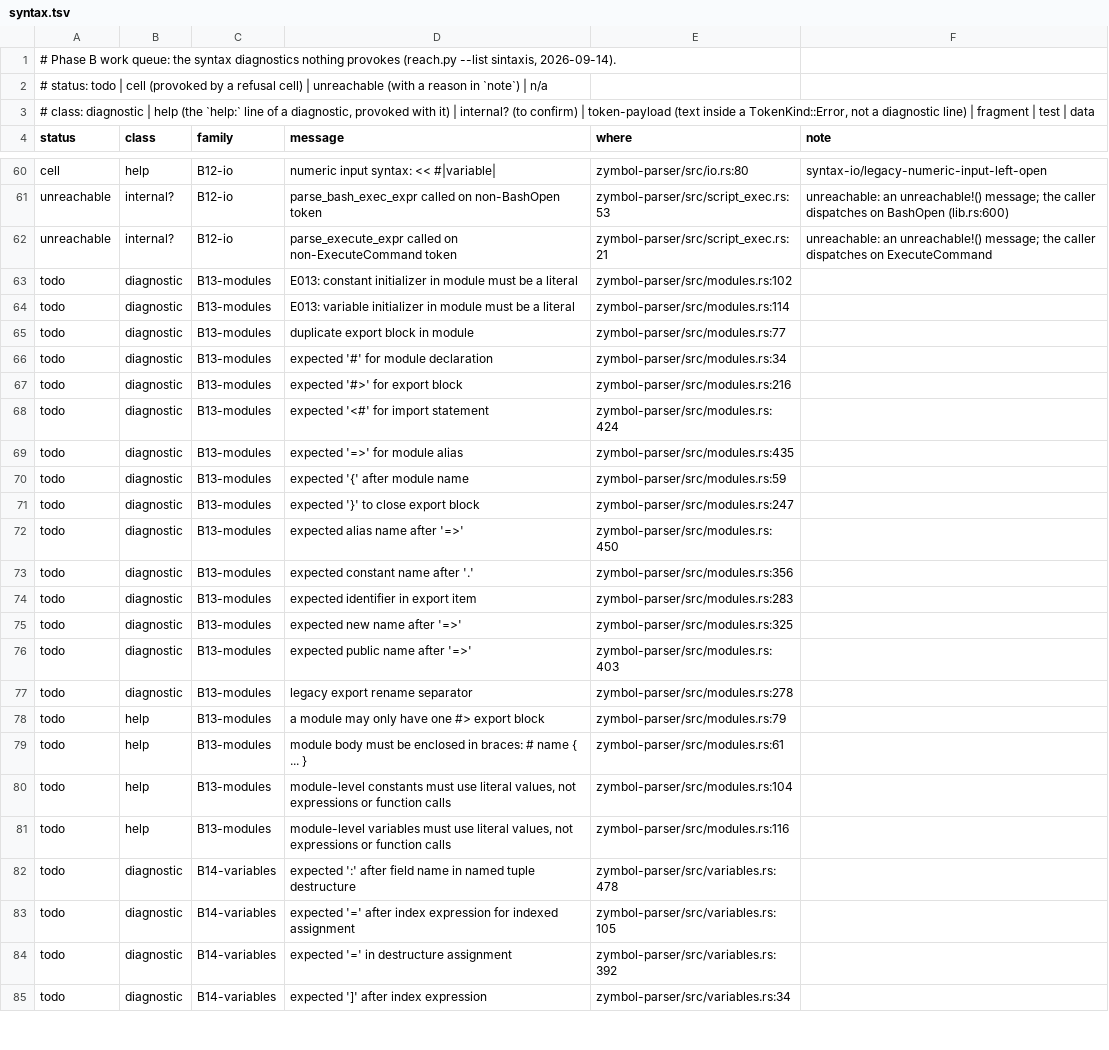
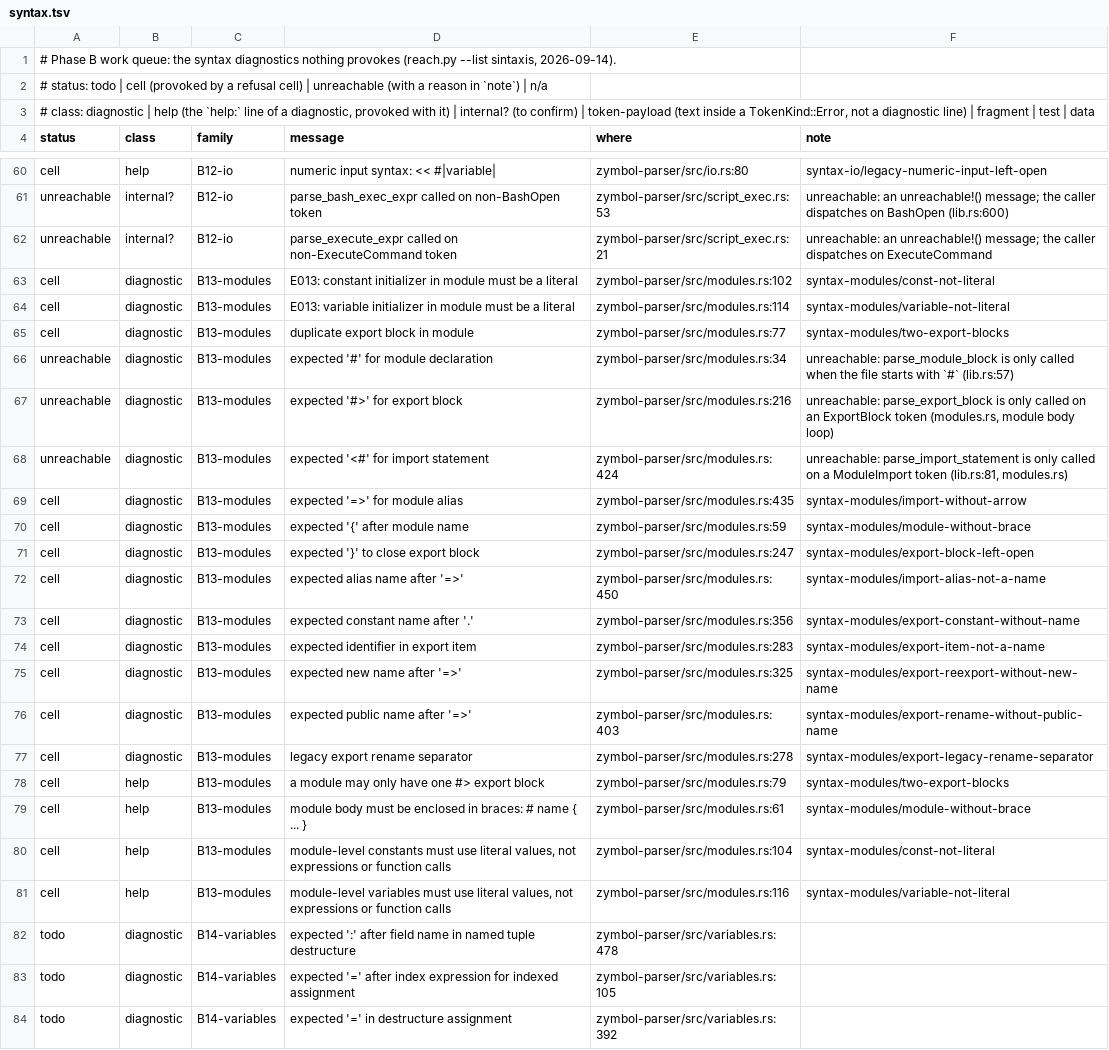
Before and after one commit to zymbol-lang/zyquality, a TSV file: messages/queue/syntax.tsv, drawn as a sheet; only a part is shown, gaps mark what is left out; the shorter side is filled out with more unchanged rows.

```diff
--- a/messages/queue/syntax.tsv
+++ b/messages/queue/syntax.tsv
@@ -62,21 +62,21 @@ unreachable	internal?	B12-io	parse_bash_exec_expr called on non-BashOpen token	z
 unreachable	internal?	B12-io	parse_execute_expr called on non-ExecuteCommand token	zymbol-parser/src/script_exec.rs:21	unreachable: an unreachable!() message; the caller dispatches on ExecuteCommand
-todo	diagnostic	B13-modules	E013: constant initializer in module must be a literal	zymbol-parser/src/modules.rs:102	
-todo	diagnostic	B13-modules	E013: variable initializer in module must be a literal	zymbol-parser/src/modules.rs:114	
-todo	diagnostic	B13-modules	duplicate export block in module	zymbol-parser/src/modules.rs:77	
-todo	diagnostic	B13-modules	expected '#' for module declaration	zymbol-parser/src/modules.rs:34	
-todo	diagnostic	B13-modules	expected '#>' for export block	zymbol-parser/src/modules.rs:216	
-todo	diagnostic	B13-modules	expected '<#' for import statement	zymbol-parser/src/modules.rs:424	
-todo	diagnostic	B13-modules	expected '=>' for module alias	zymbol-parser/src/modules.rs:435	
-todo	diagnostic	B13-modules	expected '{' after module name	zymbol-parser/src/modules.rs:59	
-todo	diagnostic	B13-modules	expected '}' to close export block	zymbol-parser/src/modules.rs:247	
-todo	diagnostic	B13-modules	expected alias name after '=>'	zymbol-parser/src/modules.rs:450	
-todo	diagnostic	B13-modules	expected constant name after '.'	zymbol-parser/src/modules.rs:356	
-todo	diagnostic	B13-modules	expected identifier in export item	zymbol-parser/src/modules.rs:283	
-todo	diagnostic	B13-modules	expected new name after '=>'	zymbol-parser/src/modules.rs:325	
-todo	diagnostic	B13-modules	expected public name after '=>'	zymbol-parser/src/modules.rs:403	
-todo	diagnostic	B13-modules	legacy export rename separator	zymbol-parser/src/modules.rs:278	
-todo	help	B13-modules	a module may only have one #> export block	zymbol-parser/src/modules.rs:79	
-todo	help	B13-modules	module body must be enclosed in braces: # name { ... }	zymbol-parser/src/modules.rs:61	
-todo	help	B13-modules	module-level constants must use literal values, not expressions or function calls	zymbol-parser/src/modules.rs:104	
-todo	help	B13-modules	module-level variables must use literal values, not expressions or function calls	zymbol-parser/src/modules.rs:116	
+cell	diagnostic	B13-modules	E013: constant initializer in module must be a literal	zymbol-parser/src/modules.rs:102	syntax-modules/const-not-literal
+cell	diagnostic	B13-modules	E013: variable initializer in module must be a literal	zymbol-parser/src/modules.rs:114	syntax-modules/variable-not-literal
+cell	diagnostic	B13-modules	duplicate export block in module	zymbol-parser/src/modules.rs:77	syntax-modules/two-export-blocks
+unreachable	diagnostic	B13-modules	expected '#' for module declaration	zymbol-parser/src/modules.rs:34	unreachable: parse_module_block is only called when the file starts with `#` (lib.rs:57)
+unreachable	diagnostic	B13-modules	expected '#>' for export block	zymbol-parser/src/modules.rs:216	unreachable: parse_export_block is only called on an ExportBlock token (modules.rs, module body loop)
+unreachable	diagnostic	B13-modules	expected '<#' for import statement	zymbol-parser/src/modules.rs:424	unreachable: parse_import_statement is only called on a ModuleImport token (lib.rs:81, modules.rs)
+cell	diagnostic	B13-modules	expected '=>' for module alias	zymbol-parser/src/modules.rs:435	syntax-modules/import-without-arrow
+cell	diagnostic	B13-modules	expected '{' after module name	zymbol-parser/src/modules.rs:59	syntax-modules/module-without-brace
+cell	diagnostic	B13-modules	expected '}' to close export block	zymbol-parser/src/modules.rs:247	syntax-modules/export-block-left-open
+cell	diagnostic	B13-modules	expected alias name after '=>'	zymbol-parser/src/modules.rs:450	syntax-modules/import-alias-not-a-name
+cell	diagnostic	B13-modules	expected constant name after '.'	zymbol-parser/src/modules.rs:356	syntax-modules/export-constant-without-name
+cell	diagnostic	B13-modules	expected identifier in export item	zymbol-parser/src/modules.rs:283	syntax-modules/export-item-not-a-name
+cell	diagnostic	B13-modules	expected new name after '=>'	zymbol-parser/src/modules.rs:325	syntax-modules/export-reexport-without-new-name
+cell	diagnostic	B13-modules	expected public name after '=>'	zymbol-parser/src/modules.rs:403	syntax-modules/export-rename-without-public-name
+cell	diagnostic	B13-modules	legacy export rename separator	zymbol-parser/src/modules.rs:278	syntax-modules/export-legacy-rename-separator
+cell	help	B13-modules	a module may only have one #> export block	zymbol-parser/src/modules.rs:79	syntax-modules/two-export-blocks
+cell	help	B13-modules	module body must be enclosed in braces: # name { ... }	zymbol-parser/src/modules.rs:61	syntax-modules/module-without-brace
+cell	help	B13-modules	module-level constants must use literal values, not expressions or function calls	zymbol-parser/src/modules.rs:104	syntax-modules/const-not-literal
+cell	help	B13-modules	module-level variables must use literal values, not expressions or function calls	zymbol-parser/src/modules.rs:116	syntax-modules/variable-not-literal
 todo	diagnostic	B14-variables	expected ':' after field name in named tuple destructure	zymbol-parser/src/variables.rs:478	
```
